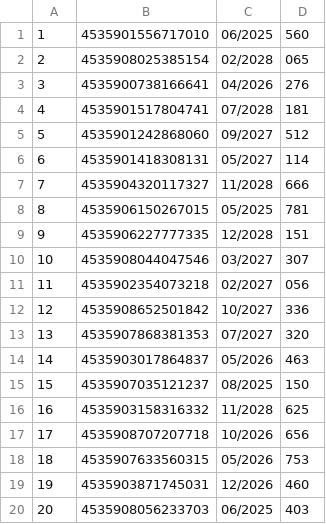
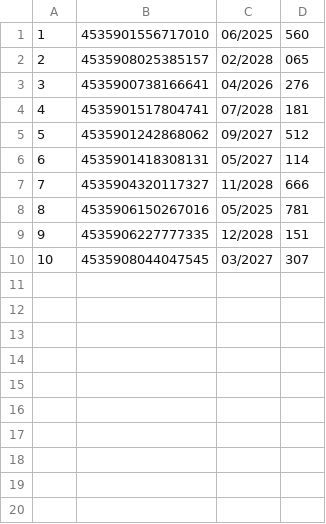
Before and after one commit to nileshyadavme/Credi-Card-Validator, a CSV file: doc.csv, drawn as a sheet.

```diff
--- a/doc.csv
+++ b/doc.csv
@@ -1,20 +1,10 @@
 1,4535901556717010, 06/2025, 560
-2,4535908025385154, 02/2028, 065
+2,4535908025385157, 02/2028, 065
 3,4535900738166641, 04/2026, 276
 4,4535901517804741, 07/2028, 181
-5,4535901242868060, 09/2027, 512
+5,4535901242868062, 09/2027, 512
 6,4535901418308131, 05/2027, 114
 7,4535904320117327, 11/2028, 666
-8,4535906150267015, 05/2025, 781
+8,4535906150267016, 05/2025, 781
 9,4535906227777335, 12/2028, 151
-10,4535908044047546, 03/2027, 307
-11,4535902354073218, 02/2027, 056
-12,4535908652501842, 10/2027, 336
-13,4535907868381353, 07/2027, 320
-14,4535903017864837, 05/2026, 463
-15,4535907035121237, 08/2025, 150
-16,4535903158316332, 11/2028, 625
-17,4535908707207718, 10/2026, 656
-18,4535907633560315, 05/2026, 753
-19,4535903871745031, 12/2026, 460
-20,4535908056233703, 06/2025, 403
+10,4535908044047545, 03/2027, 307
```
Also changed, not shown: 5 other files.
